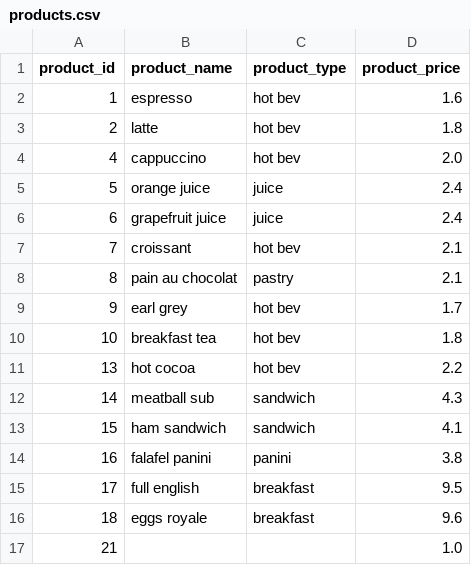
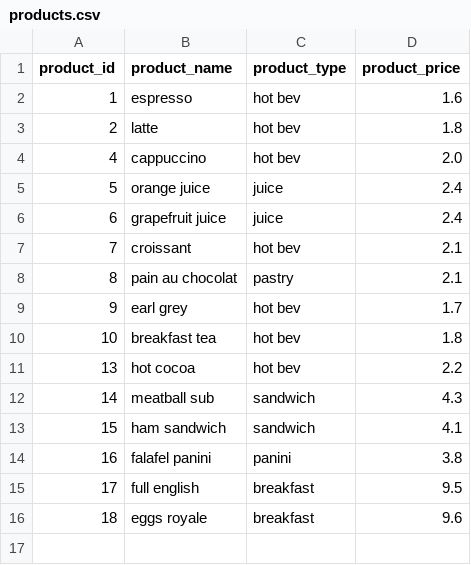
Before and after one commit to morphy418/mini-project, a CSV file: data/products.csv, drawn as a sheet; the diff names each change by its address in the sheet, - before the commit and + after, or states it on an @@ line.

```diff
--- a/data/products.csv
+++ b/data/products.csv
-row 17: 21 |  |  | 1.0
```
Also changed, not shown: data/couriers.csv, data/orders.csv, 3 other files.
